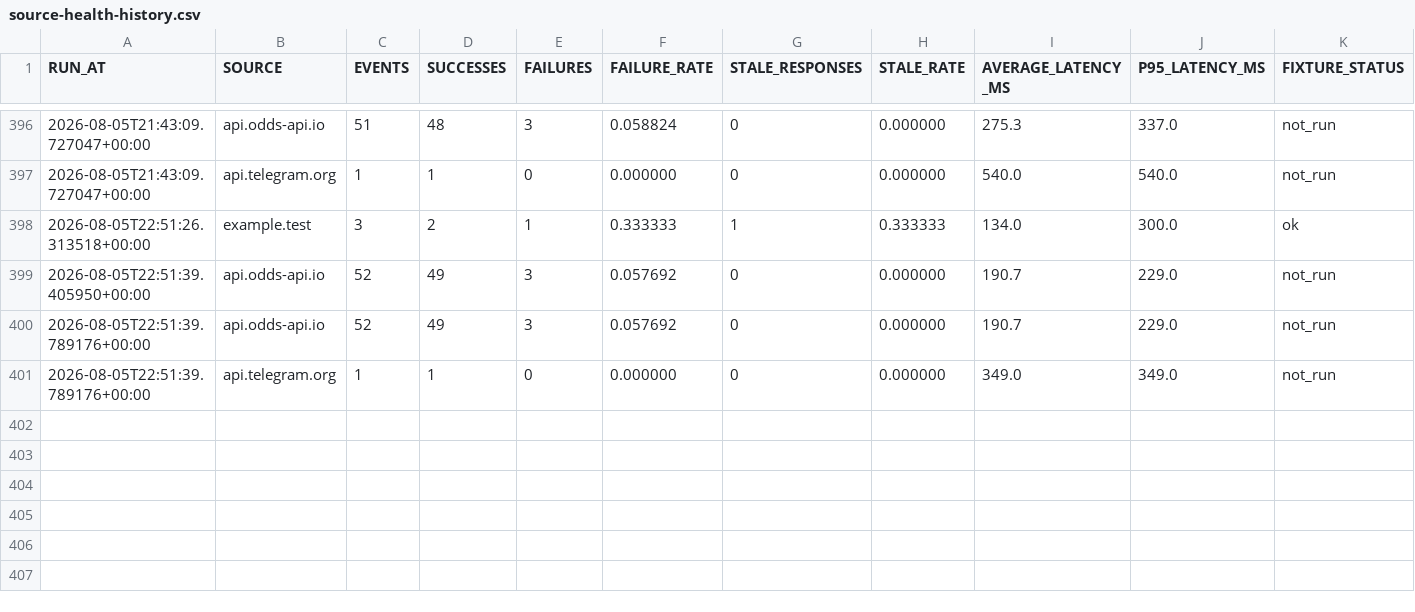
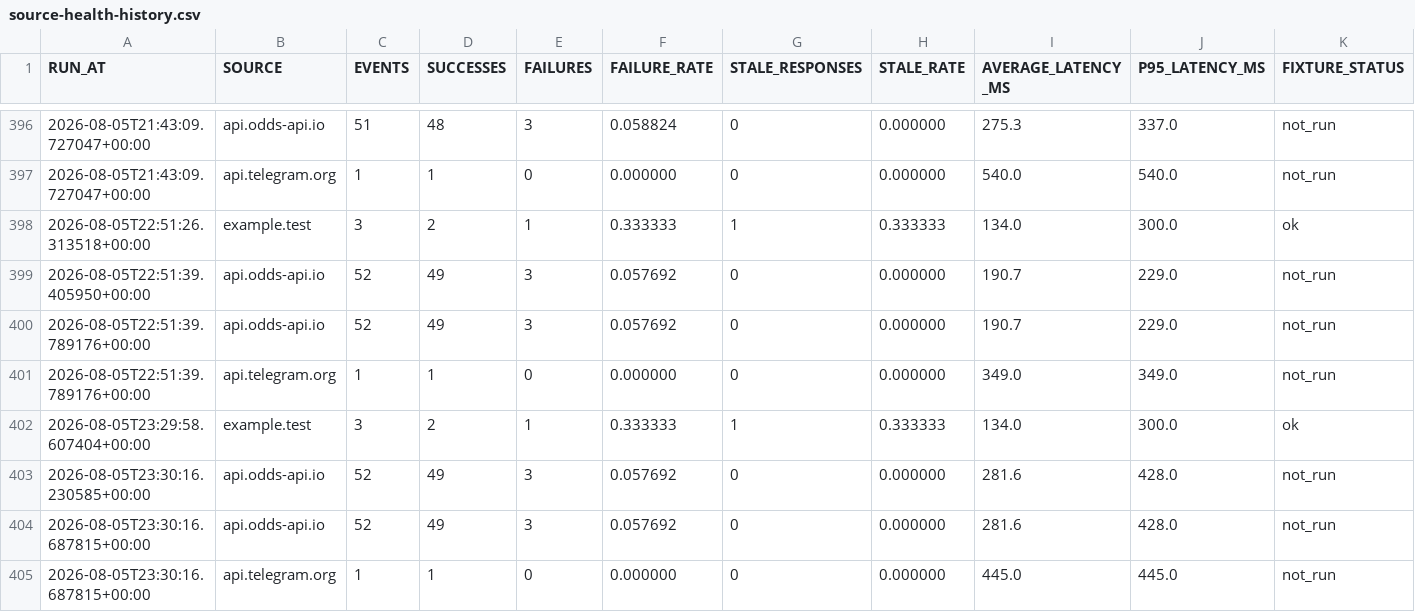
Before and after one commit to AguyfromaTown/betting, a CSV file: source-health-history.csv, drawn as a sheet; only a part is shown, gaps mark what is left out; the diff names each change by its address in the sheet, - before the commit and + after, or states it on an @@ line.

```diff
--- a/source-health-history.csv
+++ b/source-health-history.csv
+row 402: 2026-08-05T23:29:58.607404+00:00 | example.test | 3 | 2 | 1 | 0.333333 | 1 | 0.333333 | 134.0 | 300.0 | ok
+row 403: 2026-08-05T23:30:16.230585+00:00 | api.odds-api.io | 52 | 49 | 3 | 0.057692 | 0 | 0.000000 | 281.6 | 428.0 | not_run
+row 404: 2026-08-05T23:30:16.687815+00:00 | api.odds-api.io | 52 | 49 | 3 | 0.057692 | 0 | 0.000000 | 281.6 | 428.0 | not_run
+row 405: 2026-08-05T23:30:16.687815+00:00 | api.telegram.org | 1 | 1 | 0 | 0.000000 | 0 | 0.000000 | 445.0 | 445.0 | not_run
```
Also changed, not shown: 8 other files.
